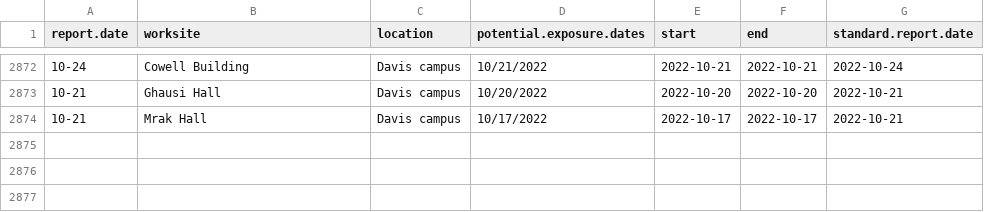
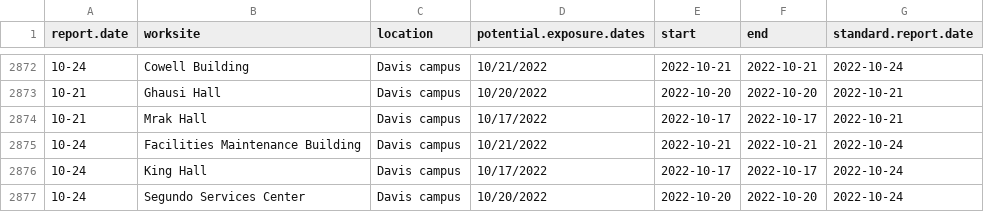
Before and after one commit to datalab-dev/covid_worksite_exposure, a CSV file: data/exposures.csv, drawn as a sheet; only a part is shown, gaps mark what is left out; the diff names each change by its address in the sheet, - before the commit and + after, or states it on an @@ line.

```diff
--- a/data/exposures.csv
+++ b/data/exposures.csv
+row 2875: 10-24 | Facilities Maintenance Building | Davis campus | 10/21/2022 | 2022-10-21 | 2022-10-21 | 2022-10-24
+row 2876: 10-24 | King Hall | Davis campus | 10/17/2022 | 2022-10-17 | 2022-10-17 | 2022-10-24
+row 2877: 10-24 | Segundo Services Center | Davis campus | 10/20/2022 | 2022-10-20 | 2022-10-20 | 2022-10-24
```
Also changed, not shown: data/unmatched_buildings.csv, 2 other files.
